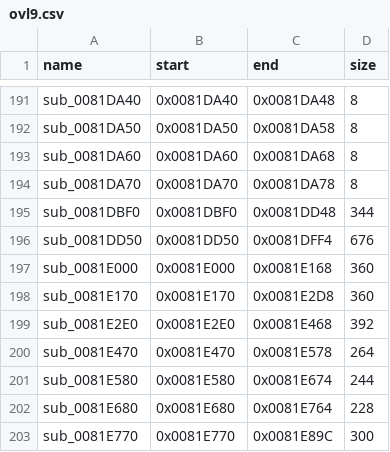
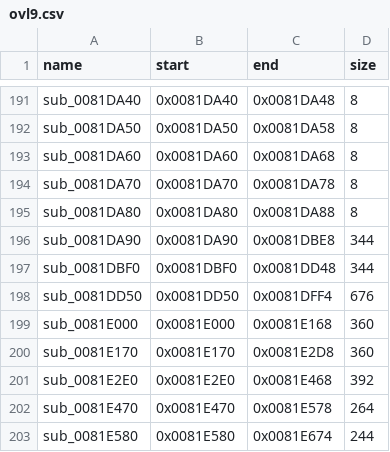
Before and after one commit to Ninjacornix/reo, a CSV file: recomp/config/overlay_maps/ovl9.csv, drawn as a sheet; only a part is shown, gaps mark what is left out; the shorter side is filled out with more unchanged rows; the diff names each change by its address in the sheet, - before the commit and + after, or states it on an @@ line.

```diff
--- a/recomp/config/overlay_maps/ovl9.csv
+++ b/recomp/config/overlay_maps/ovl9.csv
+row 195: sub_0081DA80 | 0x0081DA80 | 0x0081DA88 | 8
+row 196: sub_0081DA90 | 0x0081DA90 | 0x0081DBE8 | 344
```
Also changed, not shown: 39 other files.
